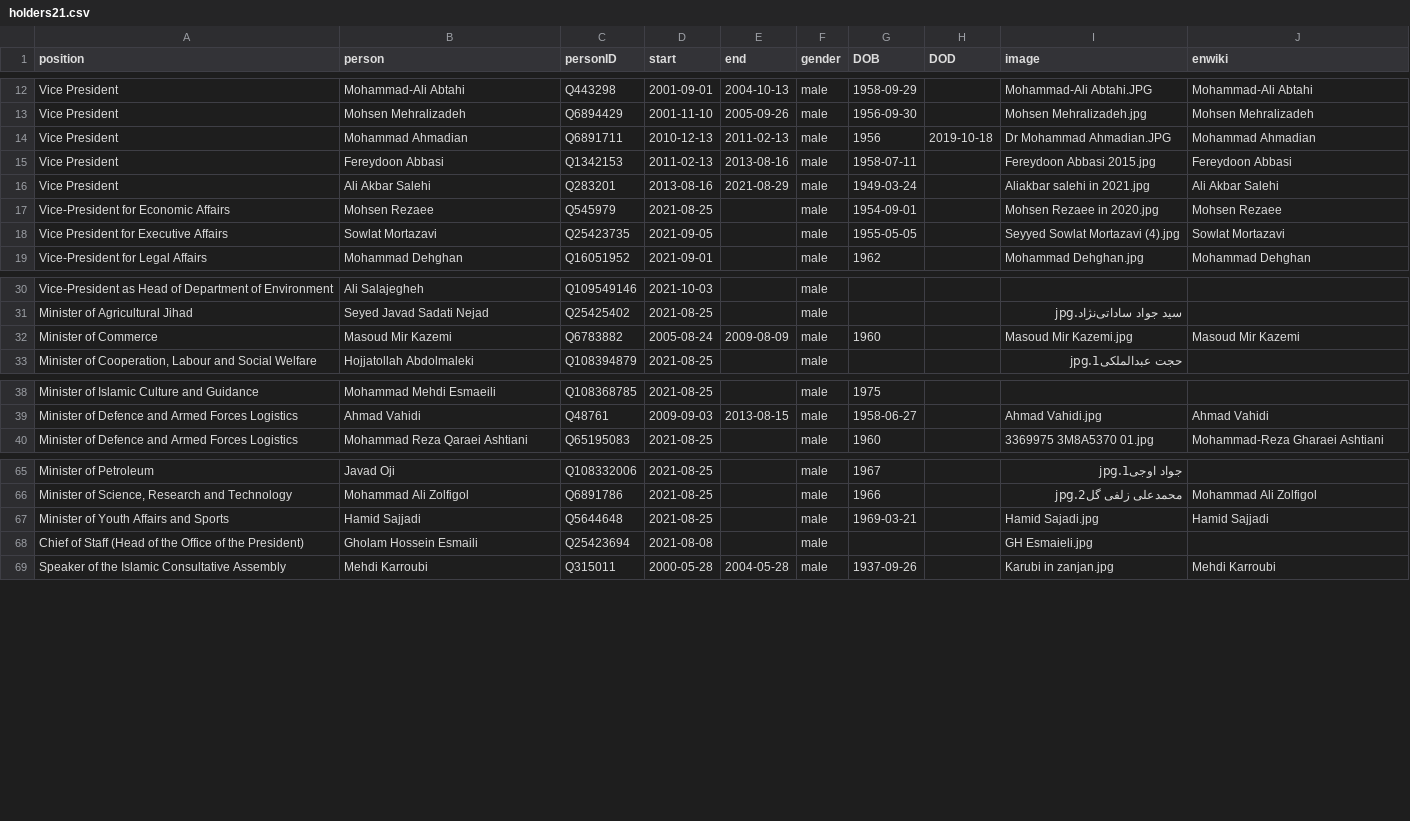
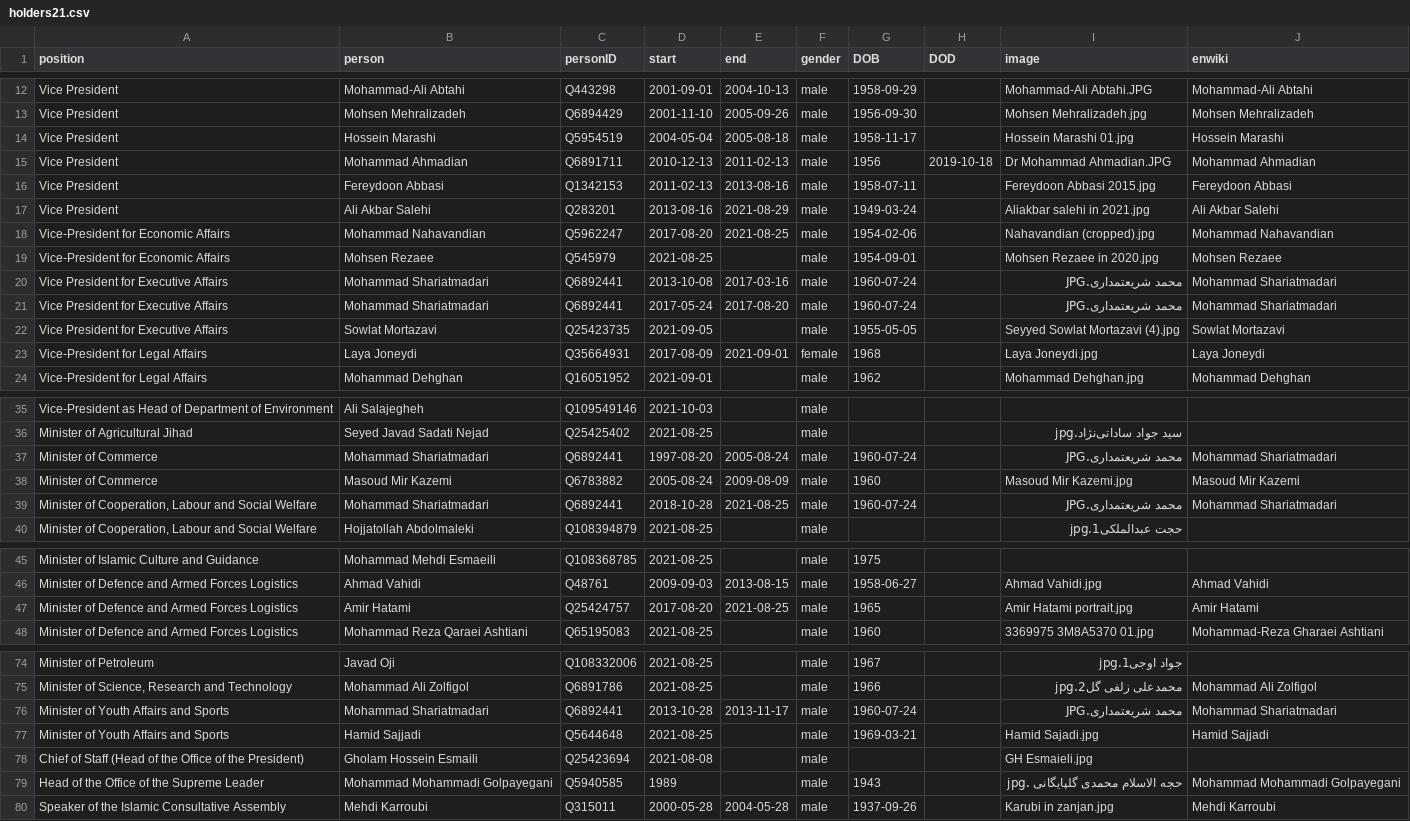
Before and after one commit to every-politician-scrapers/iran-ministers, a CSV file: html/holders21.csv, drawn as a sheet; only a part is shown, gaps mark what is left out; the diff covers the shown part only.

```diff
--- a/html/holders21.csv
+++ b/html/holders21.csv
@@ -13,2 +13,3 @@ Vice President,Mohammad-Ali Abtahi,Q443298,2001-09-01,2004-10-13,male,1958-09-29
 Vice President,Mohsen Mehralizadeh,Q6894429,2001-11-10,2005-09-26,male,1956-09-30,,Mohsen Mehralizadeh.jpg,Mohsen Mehralizadeh
+Vice President,Hossein Marashi,Q5954519,2004-05-04,2005-08-18,male,1958-11-17,,Hossein Marashi 01.jpg,Hossein Marashi
 Vice President,Mohammad Ahmadian,Q6891711,2010-12-13,2011-02-13,male,1956,2019-10-18,Dr Mohammad Ahmadian.JPG,Mohammad Ahmadian
@@ -16,4 +17,8 @@ Vice President,Fereydoon Abbasi,Q1342153,2011-02-13,2013-08-16,male,1958-07-11,,
 Vice President,Ali Akbar Salehi,Q283201,2013-08-16,2021-08-29,male,1949-03-24,,Aliakbar salehi in 2021.jpg,Ali Akbar Salehi
+Vice-President for Economic Affairs,Mohammad Nahavandian,Q5962247,2017-08-20,2021-08-25,male,1954-02-06,,Nahavandian (cropped).jpg,Mohammad Nahavandian
 Vice-President for Economic Affairs,Mohsen Rezaee,Q545979,2021-08-25,,male,1954-09-01,,Mohsen Rezaee in 2020.jpg,Mohsen Rezaee
+Vice President for Executive Affairs,Mohammad Shariatmadari,Q6892441,2013-10-08,2017-03-16,male,1960-07-24,,محمد شریعتمداری.JPG,Mohammad Shariatmadari
+Vice President for Executive Affairs,Mohammad Shariatmadari,Q6892441,2017-05-24,2017-08-20,male,1960-07-24,,محمد شریعتمداری.JPG,Mohammad Shariatmadari
 Vice President for Executive Affairs,Sowlat Mortazavi,Q25423735,2021-09-05,,male,1955-05-05,,Seyyed Sowlat Mortazavi (4).jpg,Sowlat Mortazavi
+Vice-President for Legal Affairs,Laya Joneydi,Q35664931,2017-08-09,2021-09-01,female,1968,,Laya Joneydi.jpg,Laya Joneydi
 Vice-President for Legal Affairs,Mohammad Dehghan,Q16051952,2021-09-01,,male,1962,,Mohammad Dehghan.jpg,Mohammad Dehghan
@@ -31,3 +36,5 @@ Vice-President as Head of Department of Environment,Ali Salajegheh,Q109549146,20
 Minister of Agricultural Jihad,Seyed Javad Sadati Nejad,Q25425402,2021-08-25,,male,,,سید جواد ساداتی‌نژاد.jpg,
+Minister of Commerce,Mohammad Shariatmadari,Q6892441,1997-08-20,2005-08-24,male,1960-07-24,,محمد شریعتمداری.JPG,Mohammad Shariatmadari
 Minister of Commerce,Masoud Mir Kazemi,Q6783882,2005-08-24,2009-08-09,male,1960,,Masoud Mir Kazemi.jpg,Masoud Mir Kazemi
+"Minister of Cooperation, Labour and Social Welfare",Mohammad Shariatmadari,Q6892441,2018-10-28,2021-08-25,male,1960-07-24,,محمد شریعتمداری.JPG,Mohammad Shariatmadari
 "Minister of Cooperation, Labour and Social Welfare",Hojjatollah Abdolmaleki,Q108394879,2021-08-25,,male,,,حجت عبدالملکی1.jpg,
@@ -39,2 +46,3 @@ Minister of Islamic Culture and Guidance,Mohammad Mehdi Esmaeili,Q108368785,2021
 Minister of Defence and Armed Forces Logistics,Ahmad Vahidi,Q48761,2009-09-03,2013-08-15,male,1958-06-27,,Ahmad Vahidi.jpg,Ahmad Vahidi
+Minister of Defence and Armed Forces Logistics,Amir Hatami,Q25424757,2017-08-20,2021-08-25,male,1965,,Amir Hatami portrait.jpg,Amir Hatami
 Minister of Defence and Armed Forces Logistics,Mohammad Reza Qaraei Ashtiani,Q65195083,2021-08-25,,male,1960,,3369975 3M8A5370 01.jpg,Mohammad-Reza Gharaei Ashtiani
@@ -66,4 +75,6 @@ Minister of Petroleum,Javad Oji,Q108332006,2021-08-25,,male,1967,,جواد او
 "Minister of Science, Research and Technology",Mohammad Ali Zolfigol,Q6891786,2021-08-25,,male,1966,,محمدعلی زلفی گل2.jpg,Mohammad Ali Zolfigol
+Minister of Youth Affairs and Sports,Mohammad Shariatmadari,Q6892441,2013-10-28,2013-11-17,male,1960-07-24,,محمد شریعتمداری.JPG,Mohammad Shariatmadari
 Minister of Youth Affairs and Sports,Hamid Sajjadi,Q5644648,2021-08-25,,male,1969-03-21,,Hamid Sajadi.jpg,Hamid Sajjadi
 Chief of Staff (Head of the Office of the President),Gholam Hossein Esmaili,Q25423694,2021-08-08,,male,,,GH Esmaieli.jpg,
+Head of the Office of the Supreme Leader,Mohammad Mohammadi Golpayegani,Q5940585,1989,,male,1943,,حجه الاسلام محمدی گلپایگانی .jpg,Mohammad Mohammadi Golpayegani
 Speaker of the Islamic Consultative Assembly,Mehdi Karroubi,Q315011,2000-05-28,2004-05-28,male,1937-09-26,,Karubi in zanjan.jpg,Mehdi Karroubi
```
Also changed, not shown: 1 added row elsewhere in this file, html/current.csv, 1 other file.
